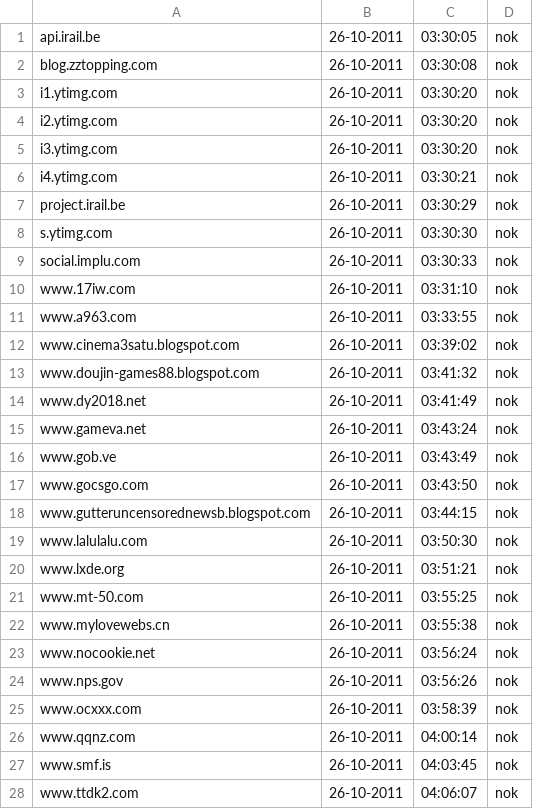
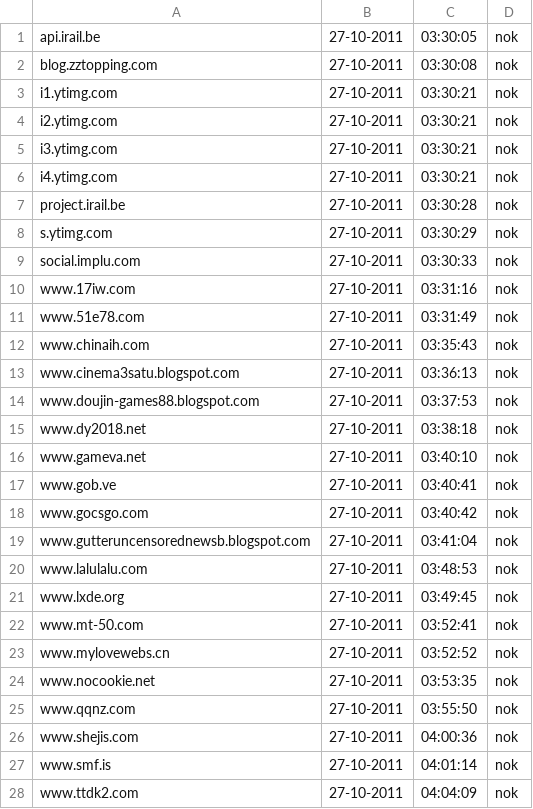
Before and after one commit to Tuinslak/GFW-URL-checker, a CSV file: testResults/nl/results_nok.csv, drawn as a sheet; only a part is shown; the diff covers the shown part only.

```diff
--- a/testResults/nl/results_nok.csv
+++ b/testResults/nl/results_nok.csv
@@ -1,28 +1,28 @@
-api.irail.be,26-10-2011,03:30:05,nok
-blog.zztopping.com,26-10-2011,03:30:08,nok
-i1.ytimg.com,26-10-2011,03:30:20,nok
-i2.ytimg.com,26-10-2011,03:30:20,nok
-i3.ytimg.com,26-10-2011,03:30:20,nok
-i4.ytimg.com,26-10-2011,03:30:21,nok
-project.irail.be,26-10-2011,03:30:29,nok
-s.ytimg.com,26-10-2011,03:30:30,nok
-social.implu.com,26-10-2011,03:30:33,nok
-www.17iw.com,26-10-2011,03:31:10,nok
-www.a963.com,26-10-2011,03:33:55,nok
-www.cinema3satu.blogspot.com,26-10-2011,03:39:02,nok
-www.doujin-games88.blogspot.com,26-10-2011,03:41:32,nok
-www.dy2018.net,26-10-2011,03:41:49,nok
-www.gameva.net,26-10-2011,03:43:24,nok
-www.gob.ve,26-10-2011,03:43:49,nok
-www.gocsgo.com,26-10-2011,03:43:50,nok
-www.gutteruncensorednewsb.blogspot.com,26-10-2011,03:44:15,nok
-www.lalulalu.com,26-10-2011,03:50:30,nok
-www.lxde.org,26-10-2011,03:51:21,nok
-www.mt-50.com,26-10-2011,03:55:25,nok
-www.mylovewebs.cn,26-10-2011,03:55:38,nok
-www.nocookie.net,26-10-2011,03:56:24,nok
-www.nps.gov,26-10-2011,03:56:26,nok
-www.ocxxx.com,26-10-2011,03:58:39,nok
-www.qqnz.com,26-10-2011,04:00:14,nok
-www.smf.is,26-10-2011,04:03:45,nok
-www.ttdk2.com,26-10-2011,04:06:07,nok
+api.irail.be,27-10-2011,03:30:05,nok
+blog.zztopping.com,27-10-2011,03:30:08,nok
+i1.ytimg.com,27-10-2011,03:30:21,nok
+i2.ytimg.com,27-10-2011,03:30:21,nok
+i3.ytimg.com,27-10-2011,03:30:21,nok
+i4.ytimg.com,27-10-2011,03:30:21,nok
+project.irail.be,27-10-2011,03:30:28,nok
+s.ytimg.com,27-10-2011,03:30:29,nok
+social.implu.com,27-10-2011,03:30:33,nok
+www.17iw.com,27-10-2011,03:31:16,nok
+www.51e78.com,27-10-2011,03:31:49,nok
+www.chinaih.com,27-10-2011,03:35:43,nok
+www.cinema3satu.blogspot.com,27-10-2011,03:36:13,nok
+www.doujin-games88.blogspot.com,27-10-2011,03:37:53,nok
+www.dy2018.net,27-10-2011,03:38:18,nok
+www.gameva.net,27-10-2011,03:40:10,nok
+www.gob.ve,27-10-2011,03:40:41,nok
+www.gocsgo.com,27-10-2011,03:40:42,nok
+www.gutteruncensorednewsb.blogspot.com,27-10-2011,03:41:04,nok
+www.lalulalu.com,27-10-2011,03:48:53,nok
+www.lxde.org,27-10-2011,03:49:45,nok
+www.mt-50.com,27-10-2011,03:52:41,nok
+www.mylovewebs.cn,27-10-2011,03:52:52,nok
+www.nocookie.net,27-10-2011,03:53:35,nok
+www.qqnz.com,27-10-2011,03:55:50,nok
+www.shejis.com,27-10-2011,04:00:36,nok
+www.smf.is,27-10-2011,04:01:14,nok
+www.ttdk2.com,27-10-2011,04:04:09,nok
```
Also changed, not shown: 12 edited cells elsewhere in this file, testResults/nl/results.csv, testResults/nl/results_ok.csv.
